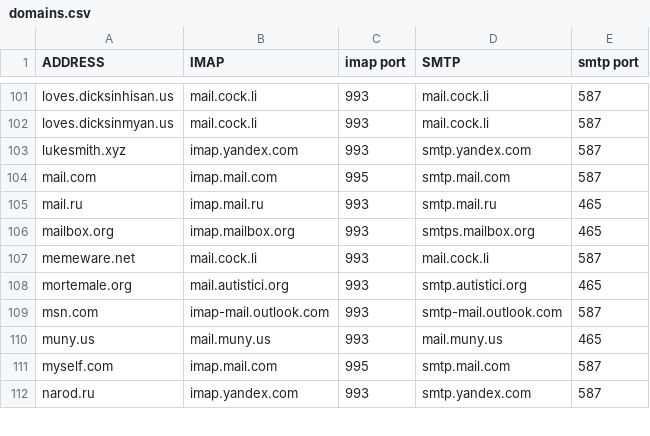
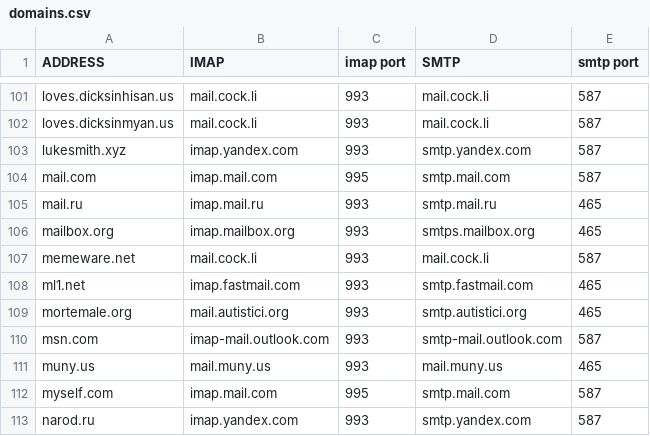
Before and after one commit to LukeSmithxyz/mutt-wizard, a CSV file: domains.csv, drawn as a sheet; only a part is shown, gaps mark what is left out.

Commit message:
ml1

```diff
--- a/domains.csv
+++ b/domains.csv
@@ -107,2 +107,3 @@ mailbox.org,imap.mailbox.org,993,smtps.mailbox.org,465
 memeware.net,mail.cock.li,993,mail.cock.li,587
+ml1.net,imap.fastmail.com,993,smtp.fastmail.com,465
 mortemale.org,mail.autistici.org,993,smtp.autistici.org,465
```
